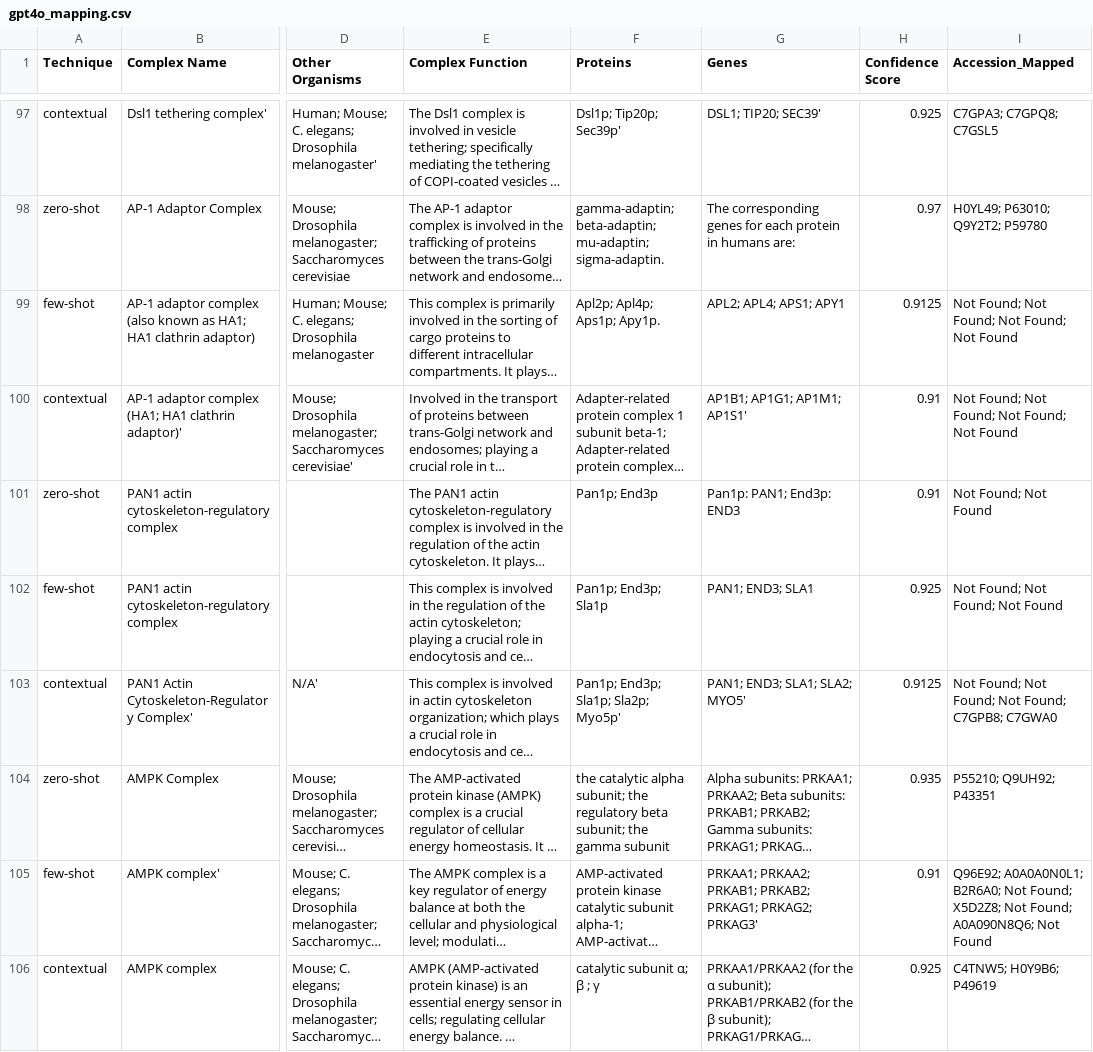
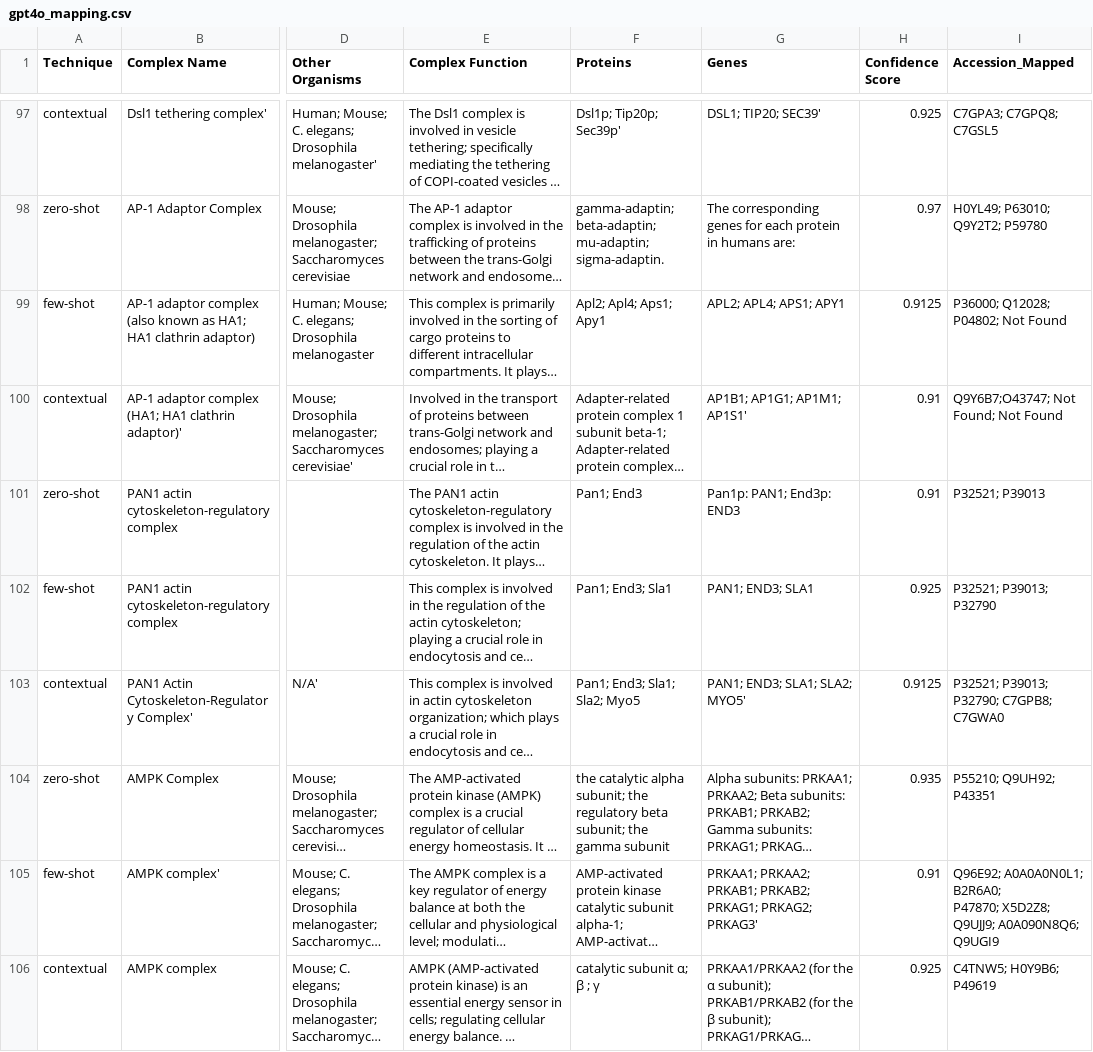
Before and after one commit to kashgupta01/MQP, a CSV file: gpt4o_mapping.csv, drawn as a sheet; only a part is shown, gaps mark what is left out; long unchanged cells end in …; ↵ is a line break in a cell; the diff covers the shown part only; the diff names each change by its address in the sheet, - before the commit and + after, or states it on an @@ line.

```diff
--- a/gpt4o_mapping.csv
+++ b/gpt4o_mapping.csv
-F99 (Proteins): Apl2p; Apl4p; Aps1p; Apy1p.
+F99 (Proteins): Apl2; Apl4; Aps1; Apy1
-I99 (Accession_Mapped): Not Found; Not Found; Not Found; Not Found
+I99 (Accession_Mapped): P36000; Q12028; P04802; Not Found
-I100 (Accession_Mapped): Not Found; Not Found; Not Found; Not Found
+I100 (Accession_Mapped): Q9Y6B7;O43747; Not Found; Not Found
-F101 (Proteins): Pan1p; End3p
+F101 (Proteins): Pan1; End3
-I101 (Accession_Mapped): Not Found; Not Found
+I101 (Accession_Mapped): P32521; P39013
-F102 (Proteins): Pan1p; End3p; Sla1p
+F102 (Proteins): Pan1; End3; Sla1
-I102 (Accession_Mapped): Not Found; Not Found; Not Found
+I102 (Accession_Mapped): P32521; P39013; P32790
-F103 (Proteins): Pan1p; End3p; Sla1p; Sla2p; Myo5p'
+F103 (Proteins): Pan1; End3; Sla1; Sla2; Myo5
-I103 (Accession_Mapped): Not Found; Not Found; Not Found; C7GPB8; C7GWA0
+I103 (Accession_Mapped): P32521; P39013; P32790; C7GPB8; C7GWA0
-I105 (Accession_Mapped): …A0A0A0N0L1; B2R6A0; Not Found; X5D2Z8; Not Found; A0A090N8Q6; Not Found
+I105 (Accession_Mapped): …A0A0A0N0L1; B2R6A0; ↵ P47870; X5D2Z8; Q9UJJ9; A0A090N8Q6; ↵ Q9UGI9
```
Also changed, not shown: 99 edited cells elsewhere in this file.
